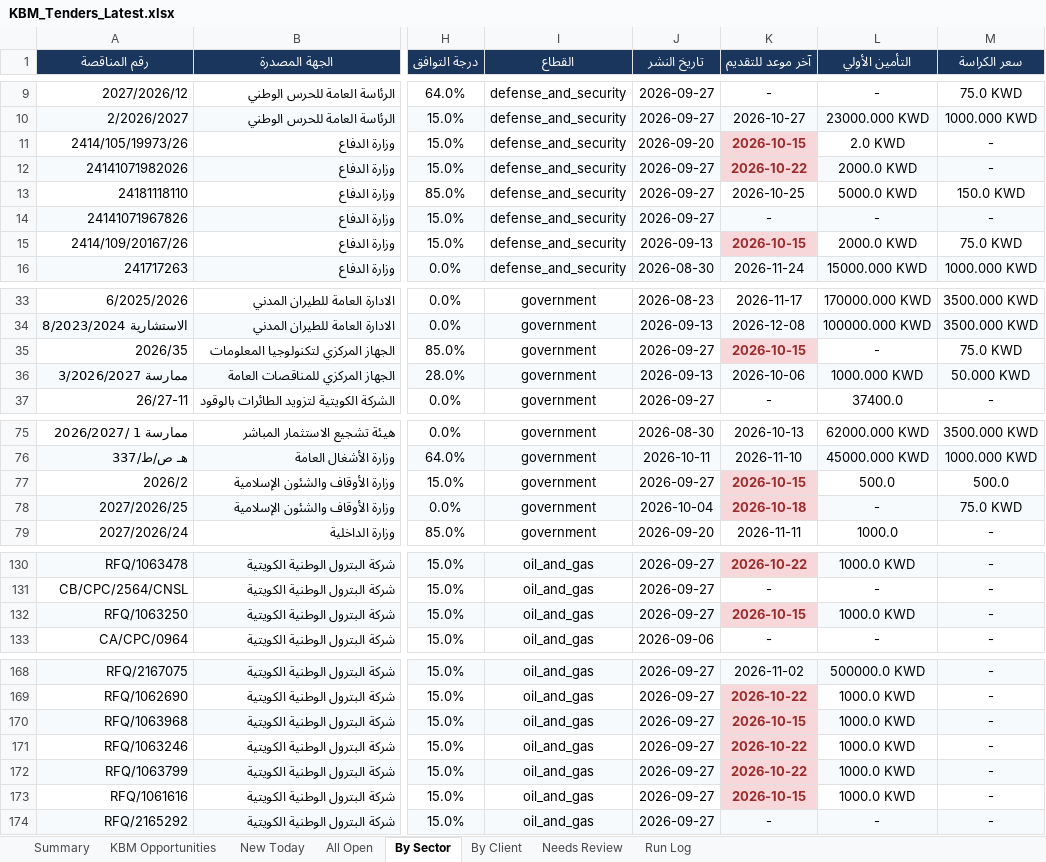
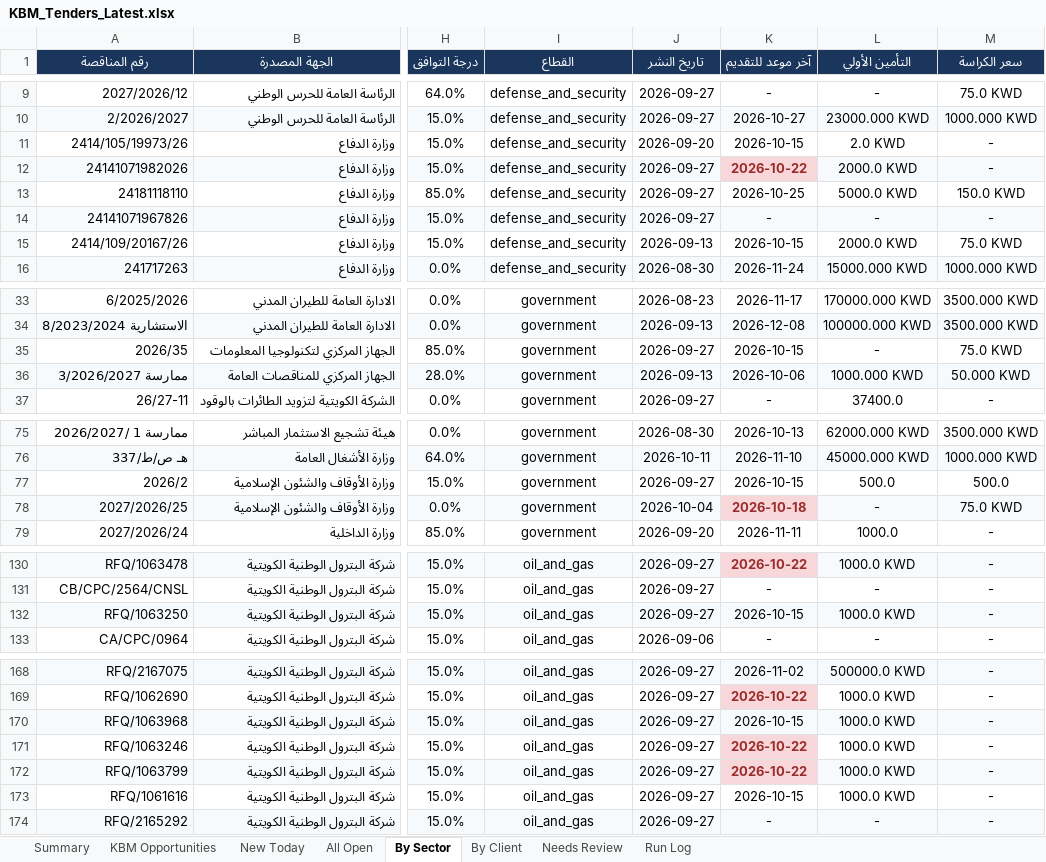
Before and after one commit to 6439144/KBM_TenderScout, an Excel workbook: output/reports/KBM_Tenders_Latest.xlsx, sheet By Sector, drawn as a sheet; only a part is shown, gaps mark what is left out; values as stored, in another font and other column widths than the file's, no borders; the diff names each change by its address in the sheet, - before the commit and + after, or states it on an @@ line.

```diff
--- a/output/reports/KBM_Tenders_Latest.xlsx (sheet By Sector)
+++ b/output/reports/KBM_Tenders_Latest.xlsx (sheet By Sector)
@@ K11 fill: #F8D7DA → none, bold: on → off, text colour: #9B2C2C → black @@
@@ K15 fill: #F8D7DA → none, bold: on → off, text colour: #9B2C2C → black @@
@@ K35 fill: #F8D7DA → none, bold: on → off, text colour: #9B2C2C → black @@
@@ K77 fill: #F8D7DA → none, bold: on → off, text colour: #9B2C2C → black @@
@@ K132 bold: on → off, text colour: #9B2C2C → black, fill: #F8D7DA → #F7FAFC @@
@@ K170 bold: on → off, text colour: #9B2C2C → black, fill: #F8D7DA → #F7FAFC @@
@@ K173 fill: #F8D7DA → none, bold: on → off, text colour: #9B2C2C → black @@
```
Also changed, not shown: sheet New Today, sheet All Open, sheet By Client, sheet Run Log, sheet KBM Opportunities, sheet Summary, 1 other file.
